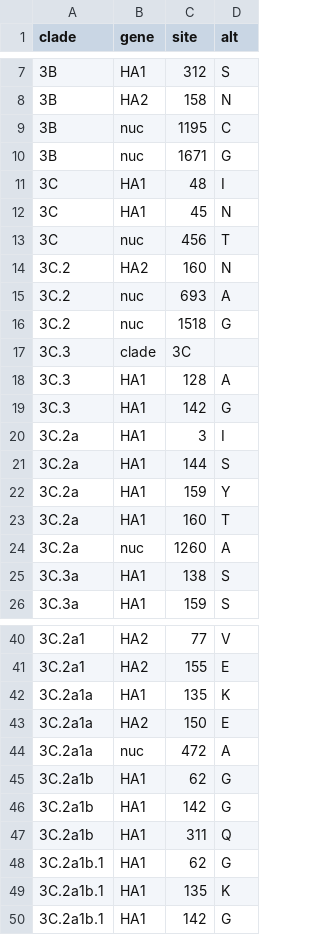
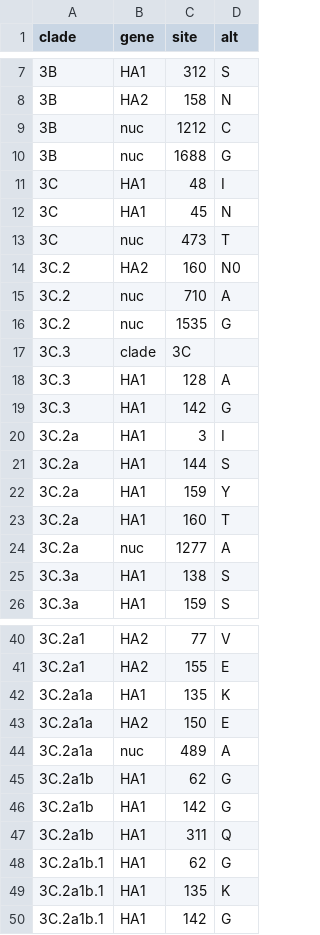
Before and after one commit to nextstrain/seasonal-flu, a TSV file: config/h3n2/ha/emerging_clades.tsv, drawn as a sheet; only a part is shown, gaps mark what is left out.

Commit message:
fix: shift nucleotide coordinates for h3n2 clade files

```diff
--- a/config/h3n2/ha/emerging_clades.tsv
+++ b/config/h3n2/ha/emerging_clades.tsv
@@ -8,10 +8,10 @@ clade	gene	site	alt
 3B	HA2	158	N
-3B	nuc	1195	C
-3B	nuc	1671	G
+3B	nuc	1212	C
+3B	nuc	1688	G
 3C	HA1	48	I
 3C	HA1	45	N
-3C	nuc	456	T
-3C.2	HA2	160	N
-3C.2	nuc	693	A
-3C.2	nuc	1518	G
+3C	nuc	473	T
+3C.2	HA2	160	N0
+3C.2	nuc	710	A
+3C.2	nuc	1535	G
 3C.3	clade	3C
@@ -23,3 +23,3 @@ clade	gene	site	alt
 3C.2a	HA1	160	T
-3C.2a	nuc	1260	A
+3C.2a	nuc	1277	A
 3C.3a	HA1	138	S
@@ -43,3 +43,3 @@ clade	gene	site	alt
 3C.2a1a	HA2	150	E
-3C.2a1a	nuc	472	A
+3C.2a1a	nuc	489	A
 3C.2a1b	HA1	62	G
```
Also changed, not shown: config/h3n2/ha/clades-long.tsv.
